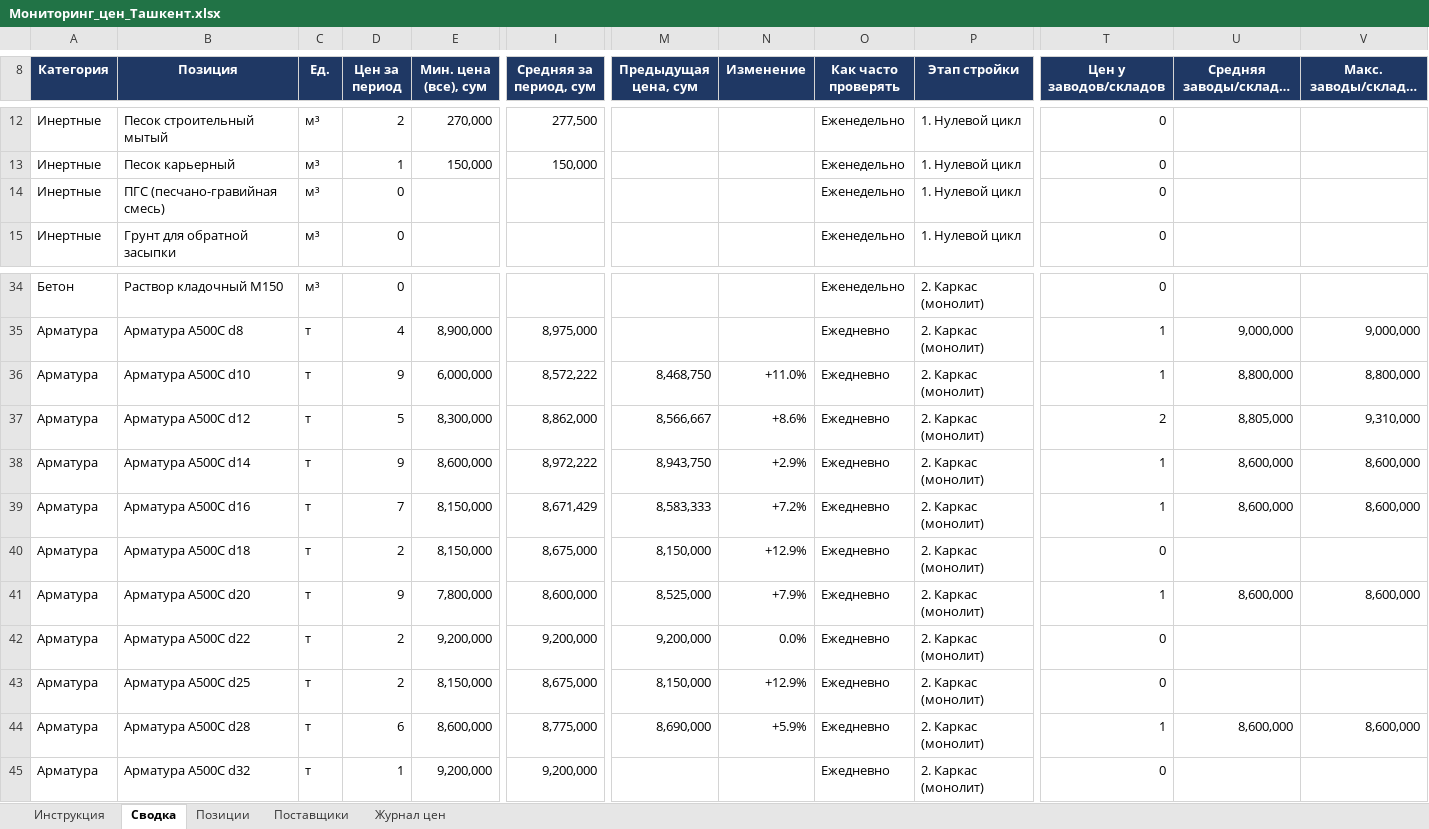
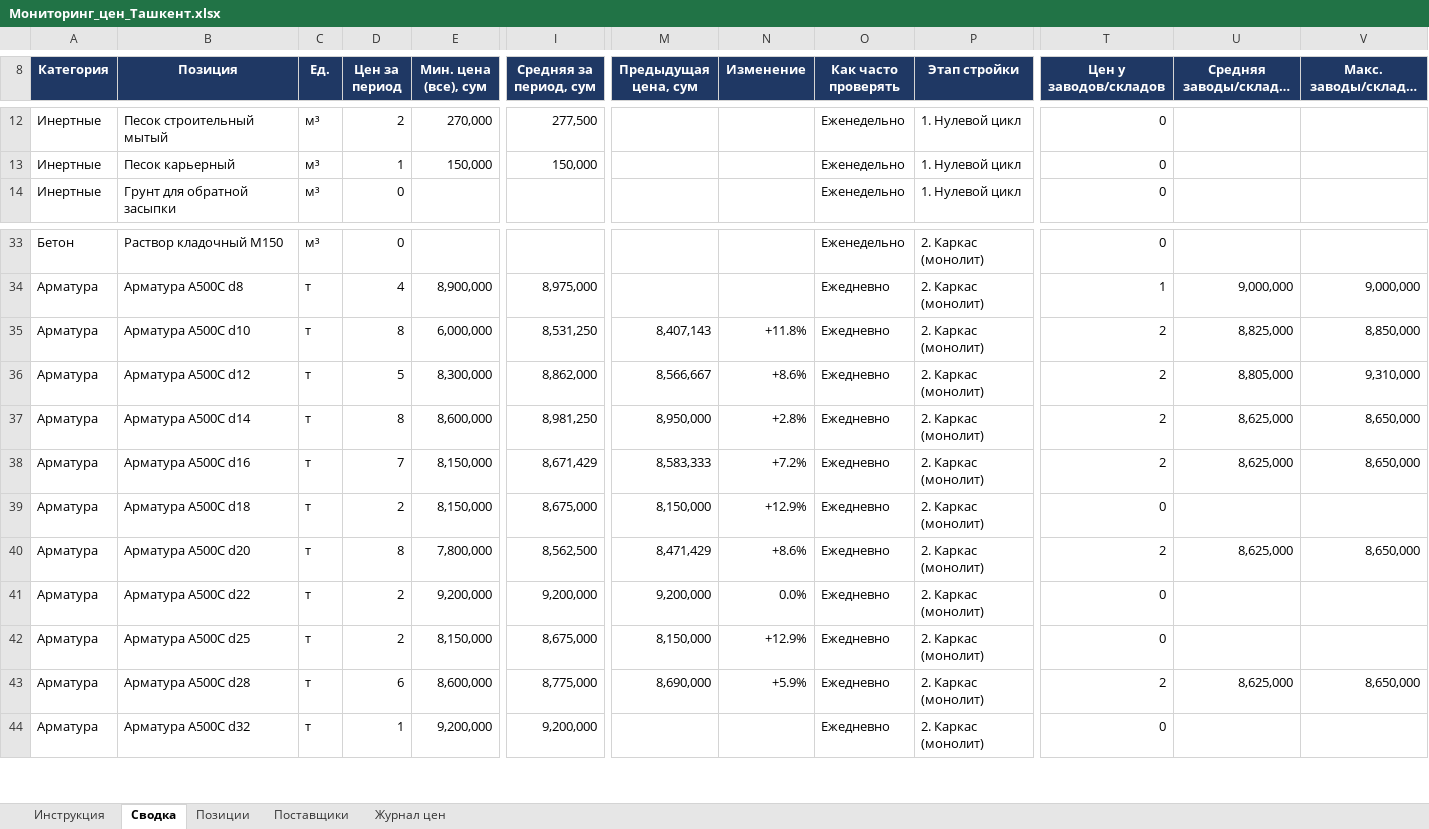
Before and after one commit to Semeev/test_seccondbrain, an Excel workbook: vault/thoughts/projects/golden-hills/Мониторинг_цен_Ташкент.xlsx, sheet Сводка, drawn as a sheet; only a part is shown, gaps mark what is left out; long unchanged cells end in …; values as stored, in another font and other column widths than the file's, no borders; conditional formats not drawn; removed rows and columns are numbered as before the commit, all else as after; rows hold the shown columns only; the diff covers the shown part only; the diff names each change by its address in the sheet, - before the commit and + after, or states it on an @@ line.

```diff
--- a/vault/thoughts/projects/golden-hills/Мониторинг_цен_Ташкент.xlsx (sheet Сводка)
+++ b/vault/thoughts/projects/golden-hills/Мониторинг_цен_Ташкент.xlsx (sheet Сводка)
-row 14: Инертные | ПГС (песчано-гравийная смесь) | м³ | 0 |  |  |  |  | Еженедельно | 1. Нулевой цикл | 0
-D35 (Цен за период): 9
+D35 (Цен за период): 8
-I35 (Средняя за период, сум): 8,572,222
+I35 (Средняя за период, сум): 8,531,250
-M35 (Предыдущая цена, сум): 8,468,750
+M35 (Предыдущая цена, сум): 8,407,143
-N35 (Изменение): +11.0%
+N35 (Изменение): +11.8%
-T35 (Цен у заводов/складов): 1
+T35 (Цен у заводов/складов): 2
-U35 (Средняя заводы/склады, сум): 8,800,000
+U35 (Средняя заводы/склады, сум): 8,825,000
-V35 (Макс. заводы/склады, сум): 8,800,000
+V35 (Макс. заводы/склады, сум): 8,850,000
-D37 (Цен за период): 9
+D37 (Цен за период): 8
-I37 (Средняя за период, сум): 8,972,222
+I37 (Средняя за период, сум): 8,981,250
-M37 (Предыдущая цена, сум): 8,943,750
+M37 (Предыдущая цена, сум): 8,950,000
-N37 (Изменение): +2.9%
+N37 (Изменение): +2.8%
-T37:T38 (Цен у заводов/складов): 1
+T37:T38 (Цен у заводов/складов): 2
-U37:U38 (Средняя заводы/склады, сум): 8,600,000
+U37:U38 (Средняя заводы/склады, сум): 8,625,000
-V37:V38 (Макс. заводы/склады, сум): 8,600,000
+V37:V38 (Макс. заводы/склады, сум): 8,650,000
-D40 (Цен за период): 9
+D40 (Цен за период): 8
-I40 (Средняя за период, сум): 8,600,000
+I40 (Средняя за период, сум): 8,562,500
-M40 (Предыдущая цена, сум): 8,525,000
+M40 (Предыдущая цена, сум): 8,471,429
-N40 (Изменение): +7.9%
+N40 (Изменение): +8.6%
-T40 (Цен у заводов/складов): 1
+T40 (Цен у заводов/складов): 2
-U40 (Средняя заводы/склады, сум): 8,600,000
+U40 (Средняя заводы/склады, сум): 8,625,000
-V40 (Макс. заводы/склады, сум): 8,600,000
+V40 (Макс. заводы/склады, сум): 8,650,000
-T43 (Цен у заводов/складов): 1
+T43 (Цен у заводов/складов): 2
-U43 (Средняя заводы/склады, сум): 8,600,000
+U43 (Средняя заводы/склады, сум): 8,625,000
-V43 (Макс. заводы/склады, сум): 8,600,000
+V43 (Макс. заводы/склады, сум): 8,650,000
```
Also changed, not shown: 16 edited cells elsewhere in this sheet, sheet Журнал цен, sheet Позиции, sheet Поставщики, formulas that keep their value, hidden cells, 7 other files.
